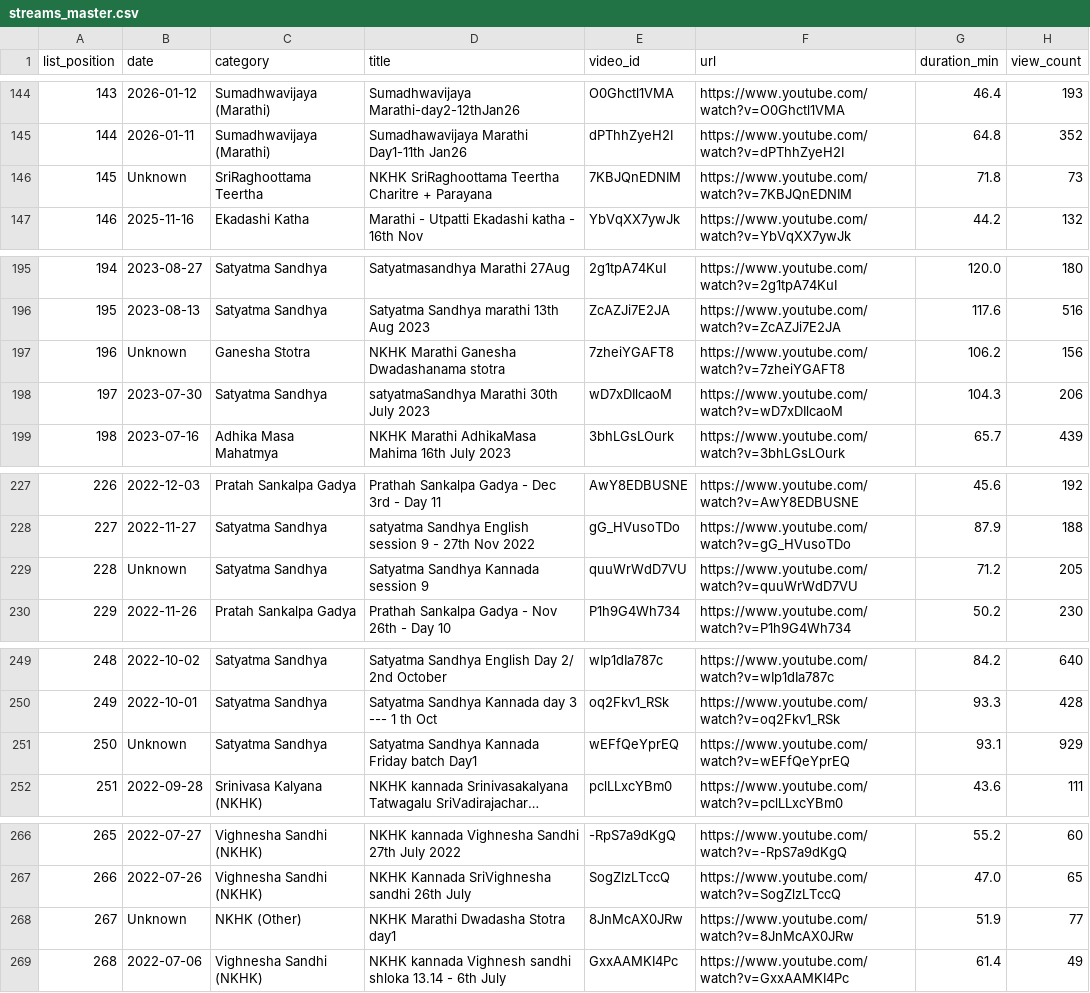
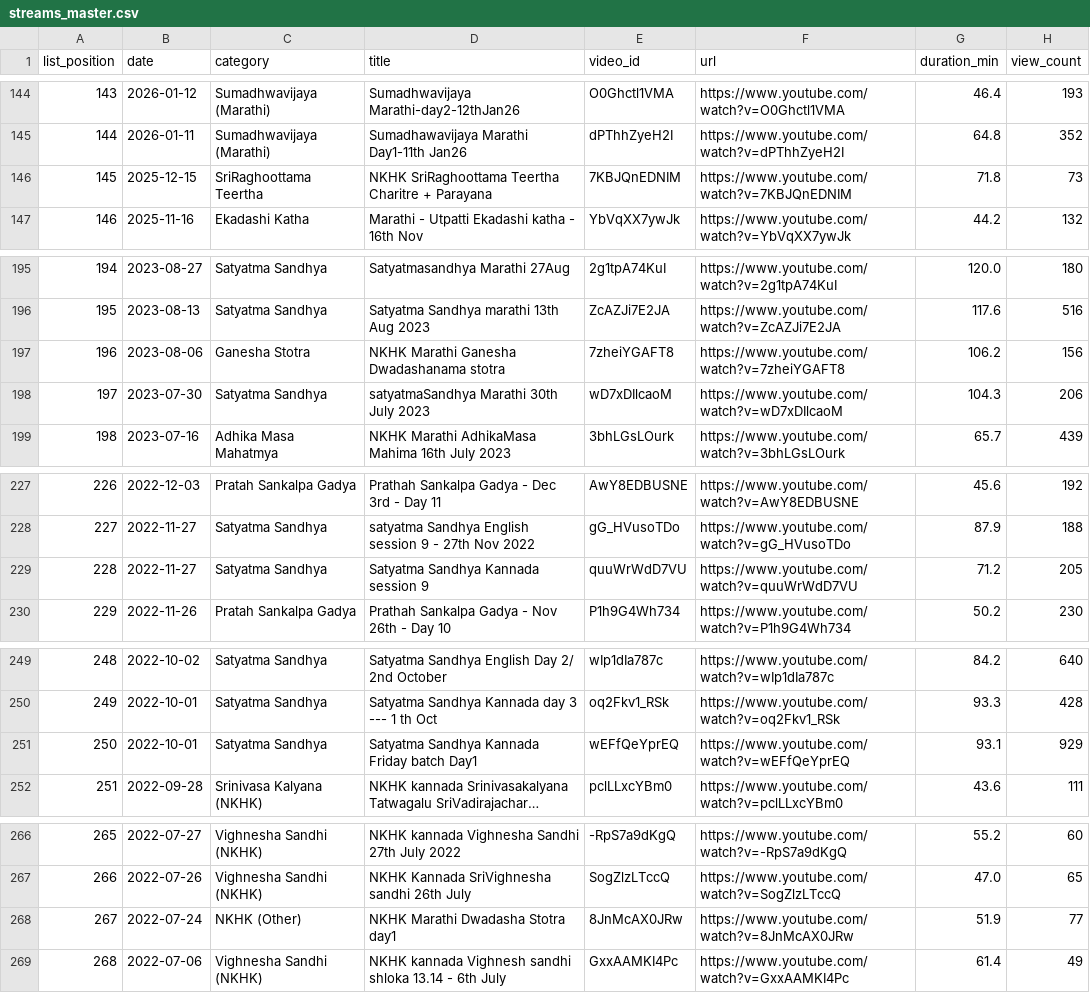
Before and after one commit to balaji4aws/sripad-streams-catalog, a CSV file: output/streams_master.csv, drawn as a sheet; only a part is shown, gaps mark what is left out; long unchanged cells end in …; the diff covers the shown part only; the diff names each change by its address in the sheet, - before the commit and + after, or states it on an @@ line.

Commit message:
feat: Add sequenced search, and fix title date-parsing bugs
Adds the watch-order half of the catalog and hardens the pipeline that
feeds it.

New:
- build_sequences.py groups videos into (category, language) sequences so
  a series taught separately in several languages stays as several
  independently ordered tracks instead of one interleaved list.
- search.html searches those sequences in the browser, requiring every
  query word to match, and offers topic buttons that filter alongside the
  results.
- fill_unknown_dates.py recovers a real upload date for the few videos
  whose title states none, keeping the expensive per-video fetch off the
  main path.
- catalog_paths.py centralizes default locations relative to the
  repository root, so every script behaves the same from any directory.

Fixed four wrong dates in the catalog, all from title parsing:
- A month abbreviation was matching inside an ordinary word: "Mar" in
  "Marathi" turned "NKHK Dhyana Day1 Marathi 16th May 2021" into 1 March.
  A month name is now rejected when followed by another letter.
- A session number was being read as a calendar day: "Day 2 Feb 3rd"
  resolved to 2 February. A bare number after a "Day" label is now
  treated as a session number, while an ordinal ("Day 24th June") still
  reads as a date.
- A four-digit year was being sliced into a false day: "Oct 2024" became
  day 20 of year 24. Day and year numbers must now stand alone, so such
  titles resolve to month precision instead.
- An impossible day for its month is dropped to month precision rather
  than emitted as an invalid date.
A rejected candidate no longer aborts the scan, so a title holding both a
decoy and a real date still resolves correctly.

Also:
- Guard every script against a missing, malformed, or empty input file,
  and against yt-dlp being absent or hanging, with actionable messages
  and non-zero exits instead of tracebacks.
- Make the topic controls real buttons so they work by keyboard, label the
  search field, announce result counts, describe each result table, and
  darken the greys to meet AA contrast for small text.
- Match short and numeric query words exactly rather than dropping them,
  so a short search term no longer silently returns nothing.
- Add type hints, split the long main() functions into named helpers, and
  correct docstrings that described behavior the code did not have.

```diff
--- a/output/streams_master.csv
+++ b/output/streams_master.csv
-B146 (date): Unknown
+B146 (date): 2025-12-15
-B197 (date): Unknown
+B197 (date): 2023-08-06
-B229 (date): Unknown
+B229 (date): 2022-11-27
-B251 (date): Unknown
+B251 (date): 2022-10-01
-B268 (date): Unknown
+B268 (date): 2022-07-24
```
Also changed, not shown: 23 edited cells elsewhere in this file, output/by_category/Naham_Karta_Hari_Karta_Meeting_Room.csv, output/by_category/Navabrindavana_Mahima_NKHK.csv, 30 other files.
